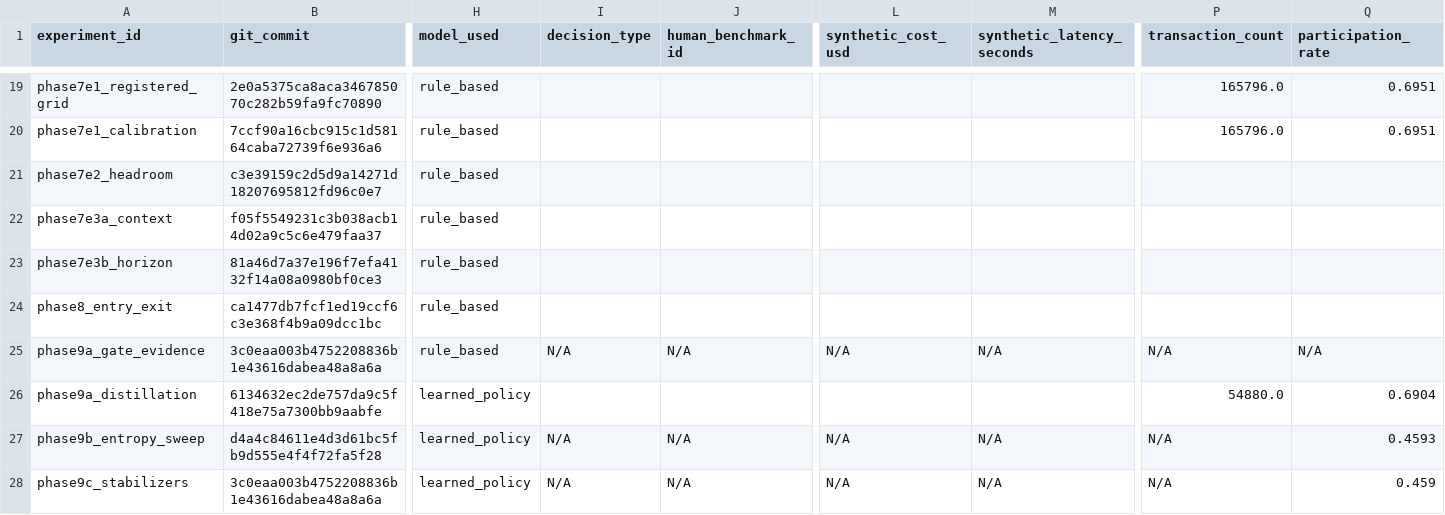
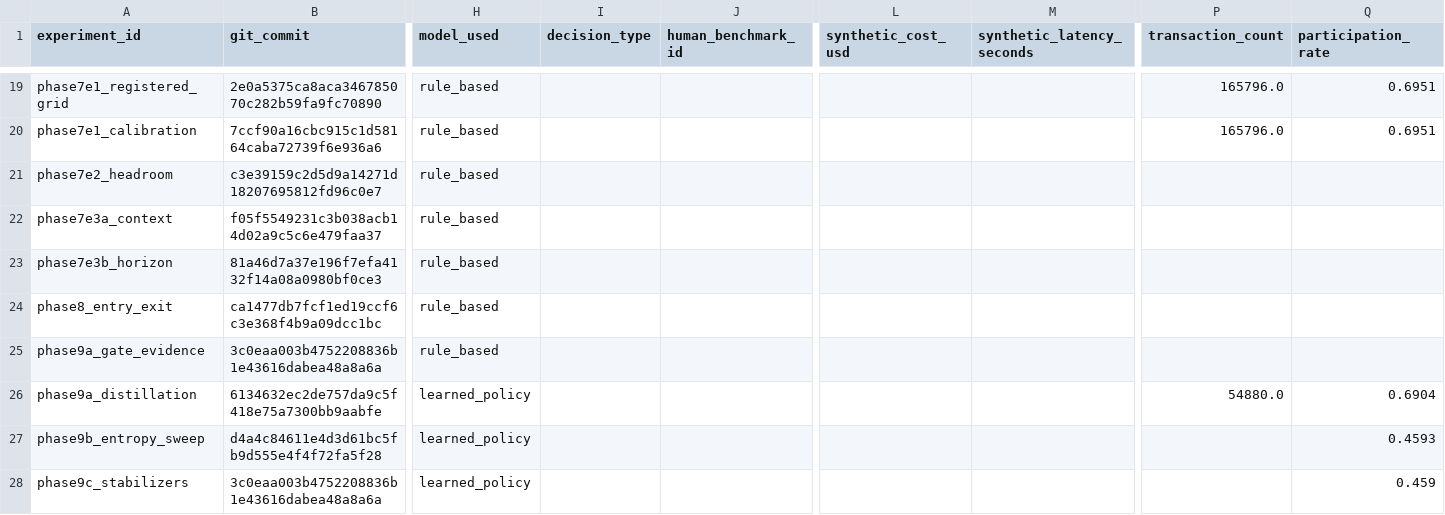
Before and after one commit to heatherluu99/learned-market, a CSV file: experiment_log.csv, drawn as a sheet; only a part is shown, gaps mark what is left out; the diff names each change by its address in the sheet, - before the commit and + after, or states it on an @@ line.

```diff
--- a/experiment_log.csv
+++ b/experiment_log.csv
-I25 (decision_type): N/A
+I25 (decision_type): (empty)
-J25 (human_benchmark_id): N/A
+J25 (human_benchmark_id): (empty)
-L25 (synthetic_cost_usd): N/A
+L25 (synthetic_cost_usd): (empty)
-M25 (synthetic_latency_seconds): N/A
+M25 (synthetic_latency_seconds): (empty)
-P25 (transaction_count): N/A
+P25 (transaction_count): (empty)
-Q25 (participation_rate): N/A
+Q25 (participation_rate): (empty)
-I27:I28 (decision_type): N/A
+I27:I28 (decision_type): (empty)
-J27:J28 (human_benchmark_id): N/A
+J27:J28 (human_benchmark_id): (empty)
-L27:L28 (synthetic_cost_usd): N/A
+L27:L28 (synthetic_cost_usd): (empty)
-M27:M28 (synthetic_latency_seconds): N/A
+M27:M28 (synthetic_latency_seconds): (empty)
-P27:P28 (transaction_count): N/A
+P27:P28 (transaction_count): (empty)
```
Also changed, not shown: 2 other files.
